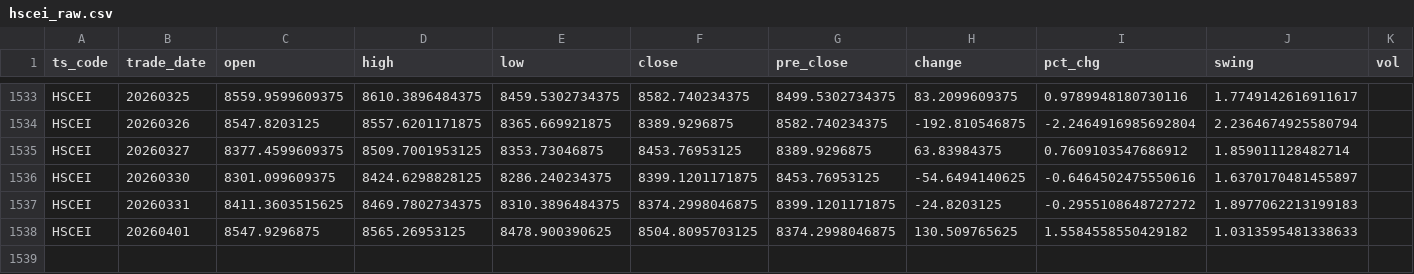
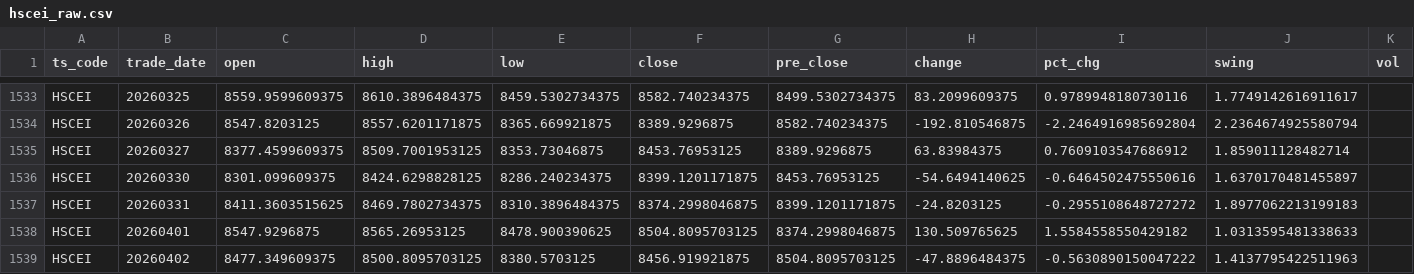
Before and after one commit to njedu2023-prog/JD-data, a CSV file: data_raw/HSCEI/hscei_raw.csv, drawn as a sheet; only a part is shown, gaps mark what is left out; rows hold the shown columns only; the diff names each change by its address in the sheet, - before the commit and + after, or states it on an @@ line.

```diff
--- a/data_raw/HSCEI/hscei_raw.csv
+++ b/data_raw/HSCEI/hscei_raw.csv
+row 1539: HSCEI | 20260402 | 8477.349609375 | 8500.8095703125 | 8380.5703125 | 8456.919921875 | 8504.8095703125 | -47.8896484375 | -0.5630890150047222 | 1.4137795422511963
```
Also changed, not shown: data_clean/HSCEI/hscei_clean.csv, refresh_log/refresh_log.csv.
